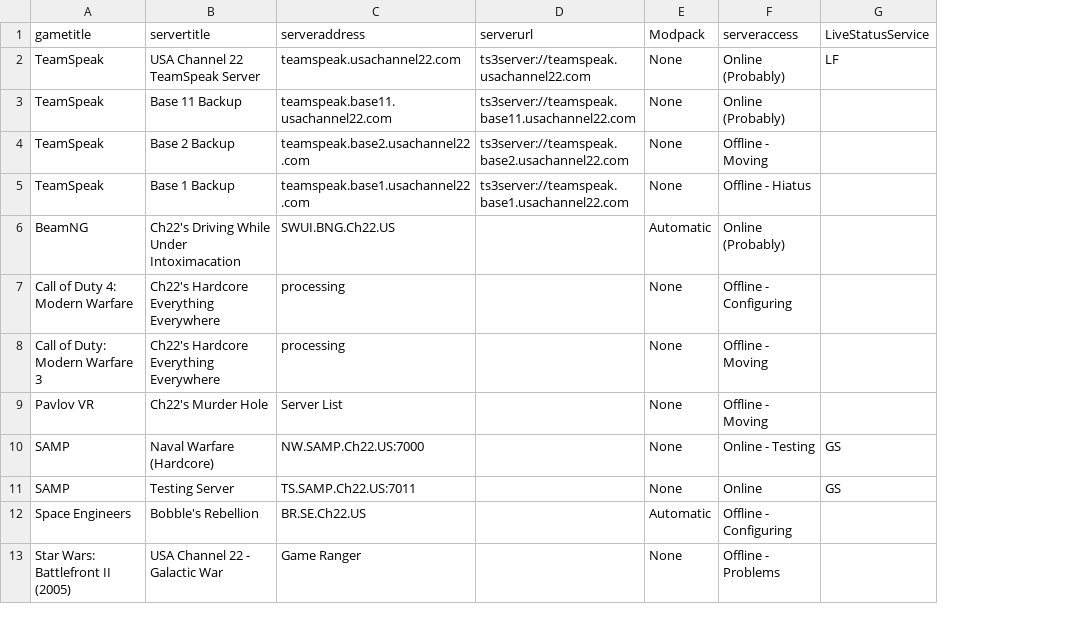
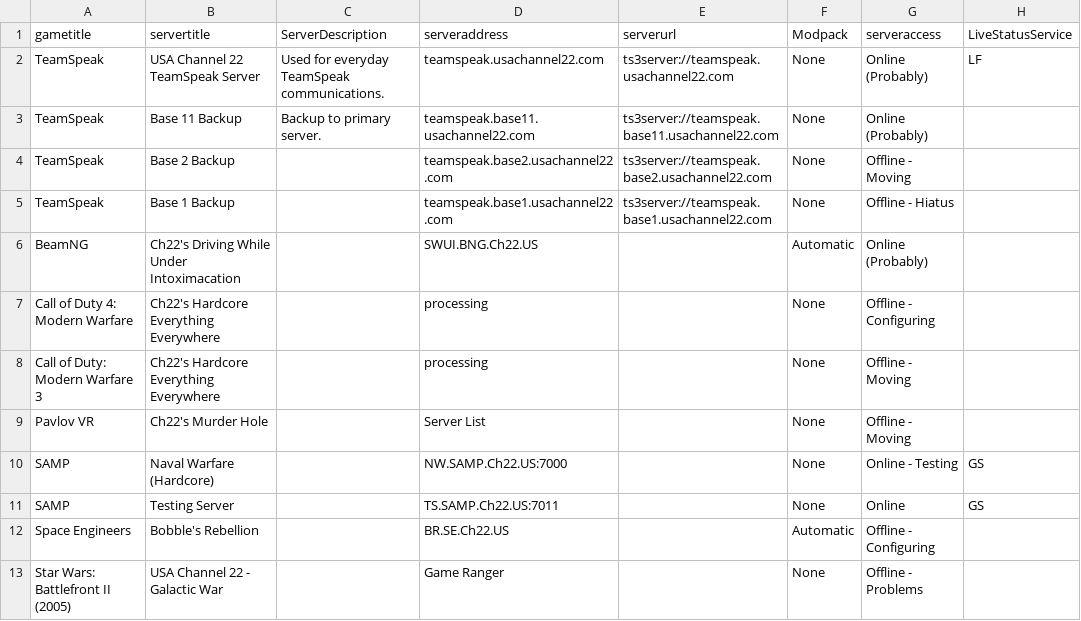
Before and after one commit to USAChannel22/usachannel22.com, a CSV file: _data/serverspublic.csv, drawn as a sheet; only a part is shown; the diff names each change by its address in the sheet, - before the commit and + after, or states it on an @@ line.

Commit message:
Servers

```diff
--- a/_data/serverspublic.csv
+++ b/_data/serverspublic.csv
+column C (ServerDescription), rows 2-3: Used for everyday TeamSpeak communications. | Backup to primary server.
```
Also changed, not shown: 1 other file.
